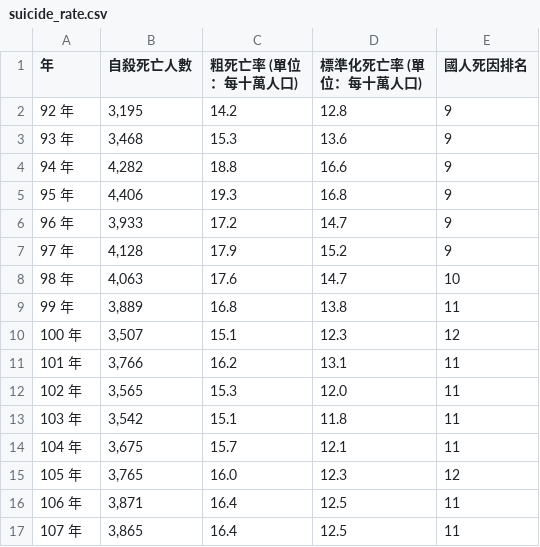
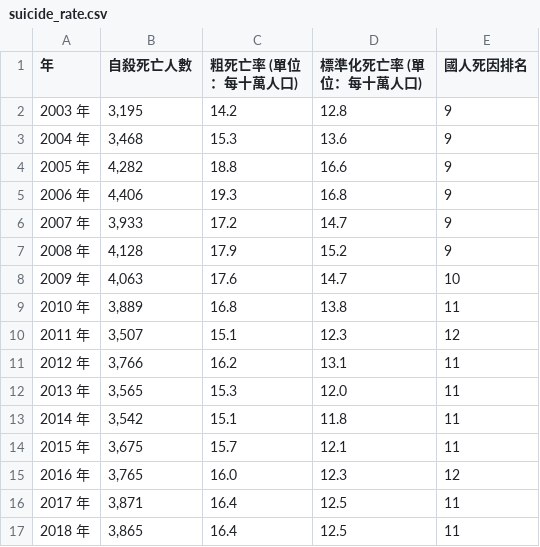
Before and after one commit to wowdacom/codeNote2020, a CSV file: learnd3js/public/suicide_rate.csv, drawn as a sheet.

```diff
--- a/learnd3js/public/suicide_rate.csv
+++ b/learnd3js/public/suicide_rate.csv
@@ -1,17 +1,17 @@
 年 ,自殺死亡人數,"粗死亡率 (單位：每十萬人口)","標準化死亡率 (單位：每十萬人口)",國人死因排名,
-92 年,"3,195",14.2,12.8,9,
-93 年,"3,468",15.3,13.6,9,
-94 年,"4,282",18.8,16.6,9,
-95 年,"4,406",19.3,16.8,9,
-96 年,"3,933",17.2,14.7,9,
-97 年,"4,128",17.9,15.2,9,
-98 年,"4,063",17.6,14.7,10,
-99 年,"3,889",16.8,13.8,11,
-100 年,"3,507",15.1,12.3,12,
-101 年,"3,766",16.2,13.1,11,
-102 年,"3,565",15.3,12.0,11,
-103 年,"3,542",15.1,11.8,11,
-104 年,"3,675",15.7,12.1,11,
-105 年,"3,765",16.0,12.3,12,
-106 年,"3,871",16.4,12.5,11,
-107 年,"3,865",16.4,12.5,11,
+2003 年,"3,195",14.2,12.8,9,
+2004 年,"3,468",15.3,13.6,9,
+2005 年,"4,282",18.8,16.6,9,
+2006 年,"4,406",19.3,16.8,9,
+2007 年,"3,933",17.2,14.7,9,
+2008 年,"4,128",17.9,15.2,9,
+2009 年,"4,063",17.6,14.7,10,
+2010 年,"3,889",16.8,13.8,11,
+2011 年,"3,507",15.1,12.3,12,
+2012 年,"3,766",16.2,13.1,11,
+2013 年,"3,565",15.3,12.0,11,
+2014 年,"3,542",15.1,11.8,11,
+2015 年,"3,675",15.7,12.1,11,
+2016 年,"3,765",16.0,12.3,12,
+2017 年,"3,871",16.4,12.5,11,
+2018 年,"3,865",16.4,12.5,11,
```
Also changed, not shown: 3 other files.
